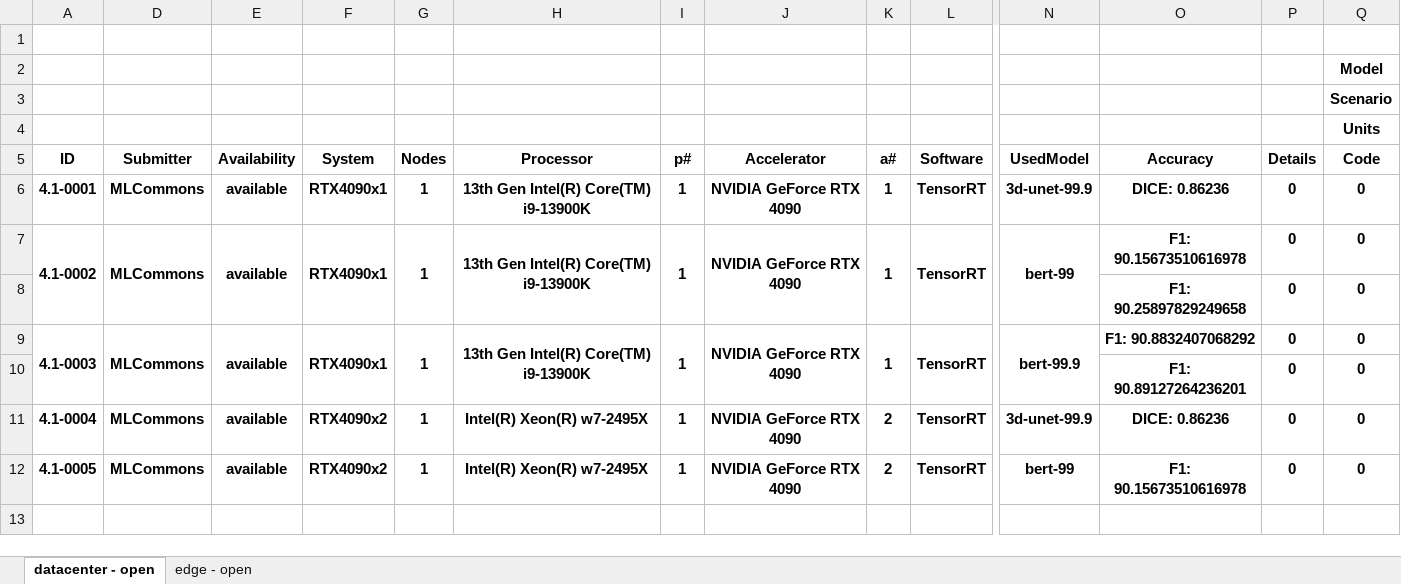
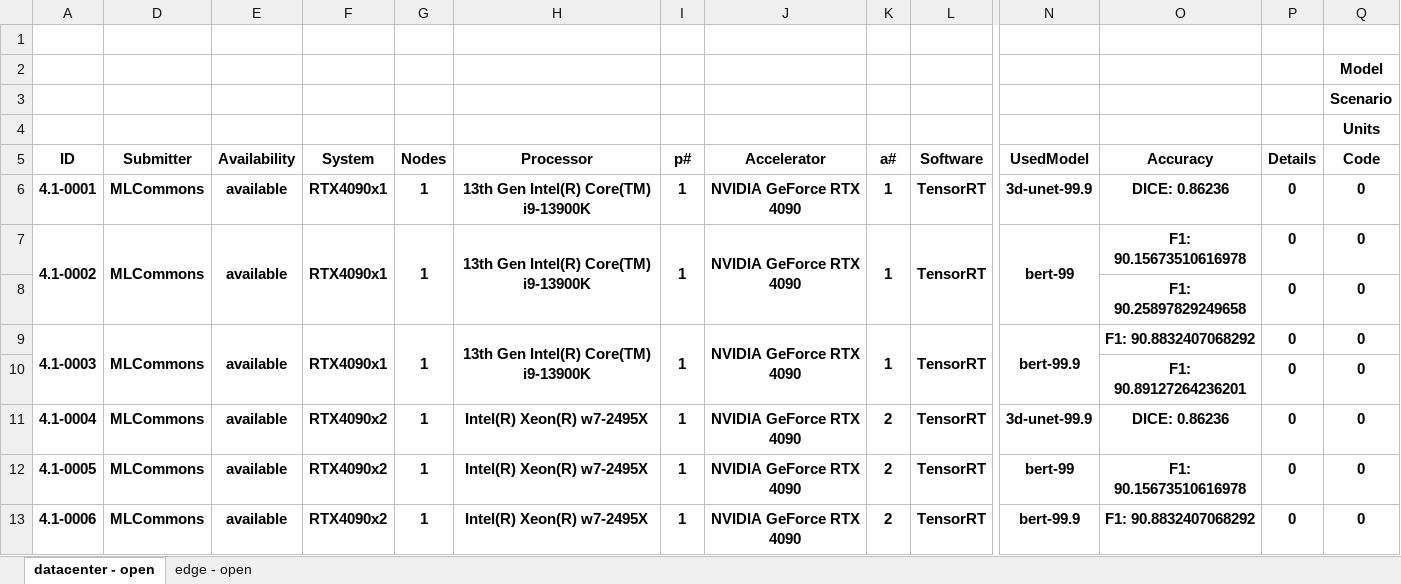
Before and after one commit to mlcommons/mlperf_inference_unofficial_submissions_v5.0, an Excel workbook: summary.xlsx, sheet datacenter - open, drawn as a sheet; only a part is shown, gaps mark what is left out; values as stored, in another font and other column widths than the file's, no borders; conditional formats not drawn; rows hold the shown columns only; the diff names each change by its address in the sheet, - before the commit and + after, or states it on an @@ line.

Commit message:
Updated results summary [skip ci]

```diff
--- a/summary.xlsx (sheet datacenter - open)
+++ b/summary.xlsx (sheet datacenter - open)
+row 13: 4.1-0006 | MLCommons | available | RTX4090x2 | 1 | Intel(R) Xeon(R) w7-2495X | 1 | NVIDIA GeForce RTX 4090 | 2 | TensorRT | bert-99.9 | F1: 90.8832407068292 | 0 | 0
```
Also changed, not shown: hidden cells, 4 other files.
